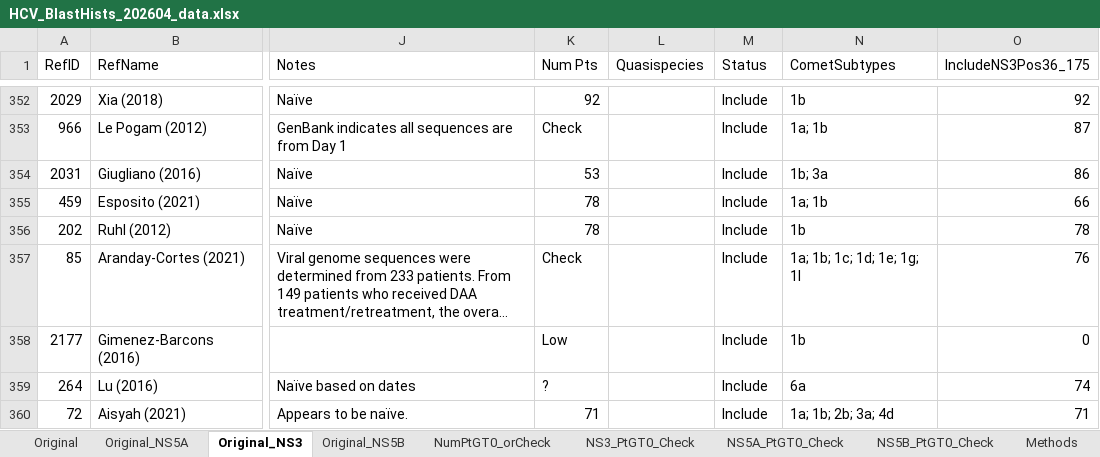
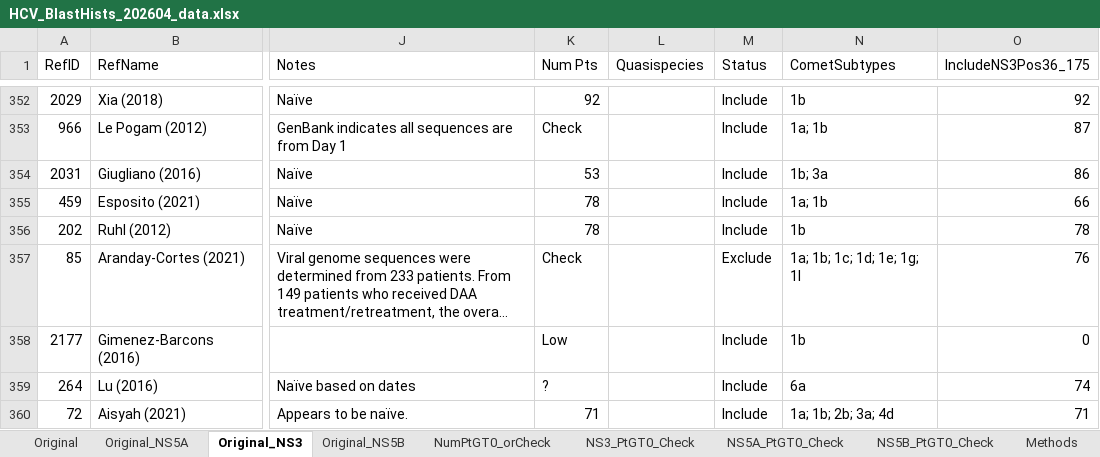
Before and after one commit to hivdb/HCV-GenBank-Skills, an Excel workbook: HCVData/HCV_BlastHists_202604_data.xlsx, sheet Original_NS3, drawn as a sheet; only a part is shown, gaps mark what is left out; long unchanged cells end in …; values as stored, in another font and other column widths than the file's, no borders; the diff names each change by its address in the sheet, - before the commit and + after, or states it on an @@ line.

```diff
--- a/HCVData/HCV_BlastHists_202604_data.xlsx (sheet Original_NS3)
+++ b/HCVData/HCV_BlastHists_202604_data.xlsx (sheet Original_NS3)
-M357 (Status): Include
+M357 (Status): Exclude
```
Also changed, not shown: sheet Original_NS5B, sheet Original_NS5A, HCVData/Ref-selection/IncludedNS3Refs_StatusInclude.xlsx, HCVData/Ref-selection/IncludedNS5ARefs_StatusInclude.xlsx, 14 other files.
